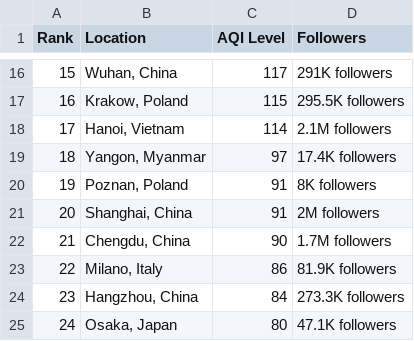
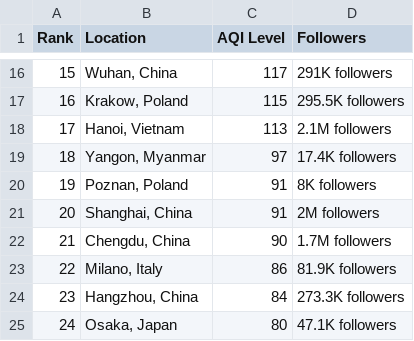
Before and after one commit to dipunew/Most-Polluted-Cities-in-The-World, a CSV file: air-quality.csv, drawn as a sheet; only a part is shown, gaps mark what is left out; the diff covers the shown part only; the diff names each change by its address in the sheet, - before the commit and + after, or states it on an @@ line.

```diff
--- a/air-quality.csv
+++ b/air-quality.csv
@@ column A (Rank) renumbered between rows 7 and 95 @@
-C18 (AQI Level): 114
+C18 (AQI Level): 113
```
Also changed, not shown: 9 added rows, 9 removed rows and 7 edited cells elsewhere in this file.
